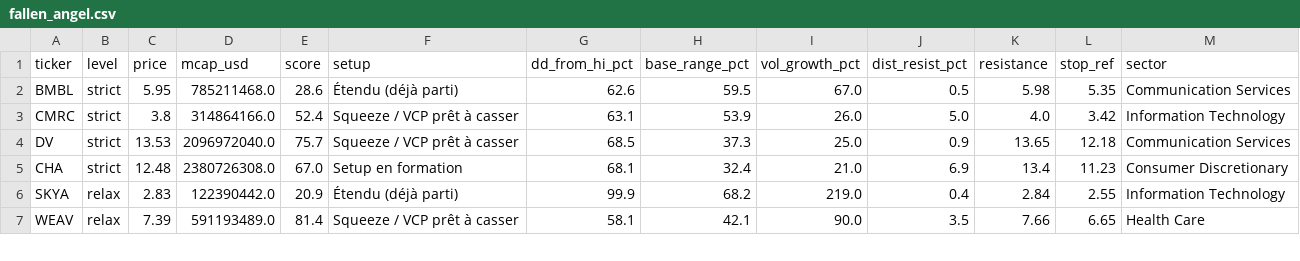
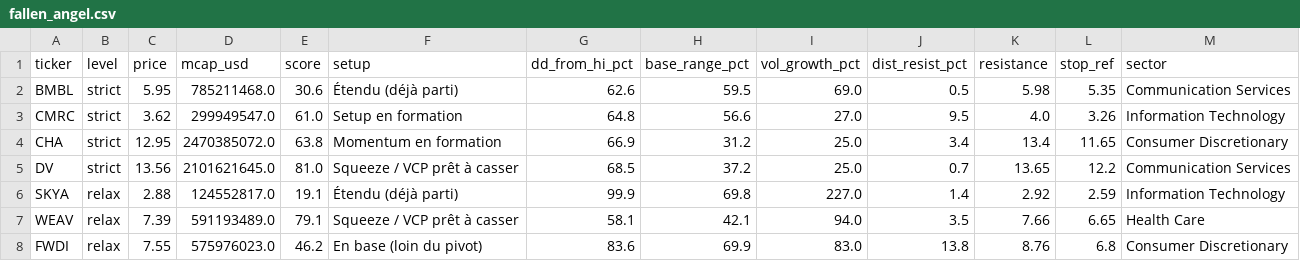
Before and after one commit to ArnaudVarela/TradingScan, a CSV file: dashboard/public/fallen_angel.csv, drawn as a sheet; only a part is shown; the diff covers the shown part only.

```diff
--- a/dashboard/public/fallen_angel.csv
+++ b/dashboard/public/fallen_angel.csv
@@ -1,7 +1,8 @@
 ticker,level,price,mcap_usd,score,setup,dd_from_hi_pct,base_range_pct,vol_growth_pct,dist_resist_pct,resistance,stop_ref,sector
-BMBL,strict,5.95,785211468.0,28.6,Étendu (déjà parti),62.6,59.5,67.0,0.5,5.98,5.35,Communication Services
-CMRC,strict,3.8,314864166.0,52.4,Squeeze / VCP prêt à casser,63.1,53.9,26.0,5.0,4.0,3.42,Information Technology
-DV,strict,13.53,2096972040.0,75.7,Squeeze / VCP prêt à casser,68.5,37.3,25.0,0.9,13.65,12.18,Communication Services
-CHA,strict,12.48,2380726308.0,67.0,Setup en formation,68.1,32.4,21.0,6.9,13.4,11.23,Consumer Discretionary
-SKYA,relax,2.83,122390442.0,20.9,Étendu (déjà parti),99.9,68.2,219.0,0.4,2.84,2.55,Information Technology
-WEAV,relax,7.39,591193489.0,81.4,Squeeze / VCP prêt à casser,58.1,42.1,90.0,3.5,7.66,6.65,Health Care
+BMBL,strict,5.95,785211468.0,30.6,Étendu (déjà parti),62.6,59.5,69.0,0.5,5.98,5.35,Communication Services
+CMRC,strict,3.62,299949547.0,61.0,Setup en formation,64.8,56.6,27.0,9.5,4.0,3.26,Information Technology
+CHA,strict,12.95,2470385072.0,63.8,Momentum en formation,66.9,31.2,25.0,3.4,13.4,11.65,Consumer Discretionary
+DV,strict,13.56,2101621645.0,81.0,Squeeze / VCP prêt à casser,68.5,37.2,25.0,0.7,13.65,12.2,Communication Services
+SKYA,relax,2.88,124552817.0,19.1,Étendu (déjà parti),99.9,69.8,227.0,1.4,2.92,2.59,Information Technology
+WEAV,relax,7.39,591193489.0,79.1,Squeeze / VCP prêt à casser,58.1,42.1,94.0,3.5,7.66,6.65,Health Care
+FWDI,relax,7.55,575976023.0,46.2,En base (loin du pivot),83.6,69.9,83.0,13.8,8.76,6.8,Consumer Discretionary
```
Also changed, not shown: 2 added rows, 3 removed rows and 63 edited cells elsewhere in this file, dashboard/public/market_setups.csv, market_universe.csv, 1 other file.
